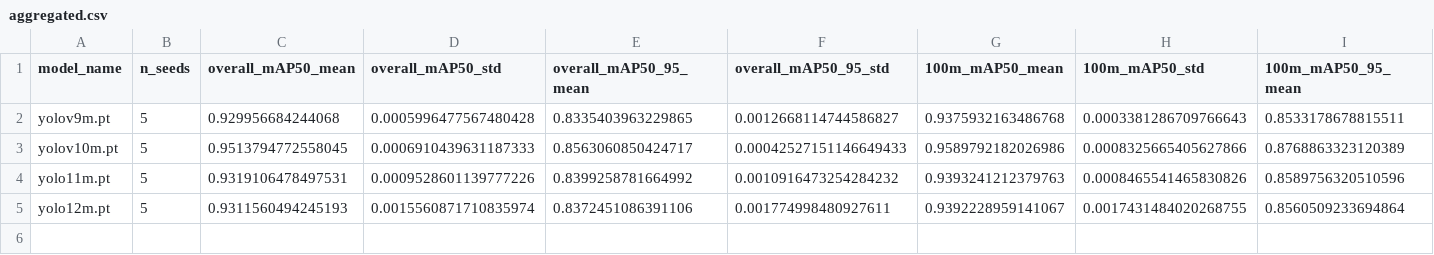
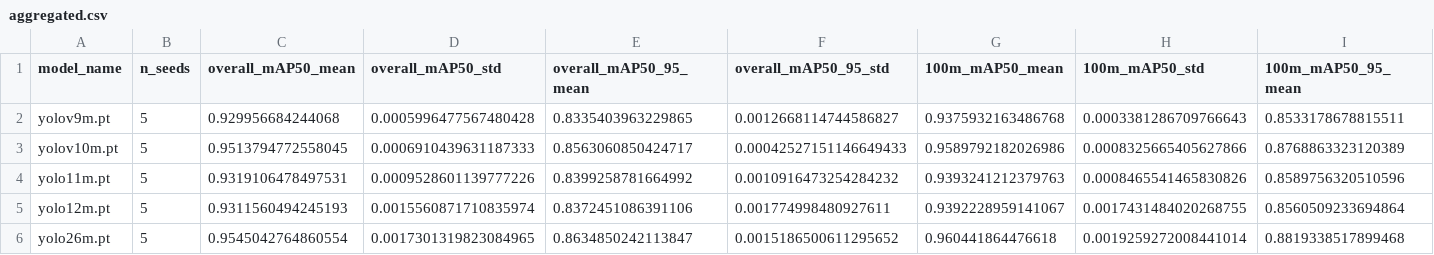
Before and after one commit to ChamroeunSAM/uav-traffic-thailand, a CSV file: results/stage1/aggregated.csv, drawn as a sheet; only a part is shown; rows hold the shown columns only; the diff names each change by its address in the sheet, - before the commit and + after, or states it on an @@ line.

```diff
--- a/results/stage1/aggregated.csv
+++ b/results/stage1/aggregated.csv
+row 6: yolo26m.pt | 5 | 0.9545042764860554 | 0.0017301319823084965 | 0.8634850242113847 | 0.0015186500611295652 | 0.960441864476618 | 0.0019259272008441014 | 0.8819338517899468
```
Also changed, not shown: results/stage1/all_runs.csv.
